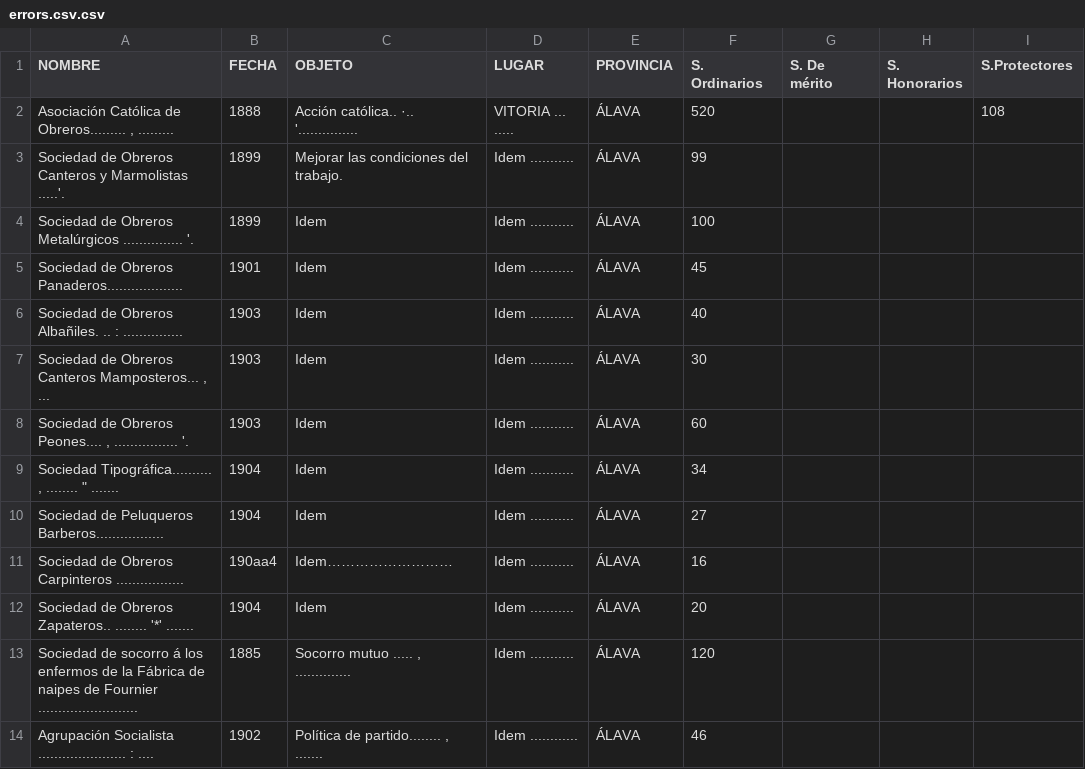
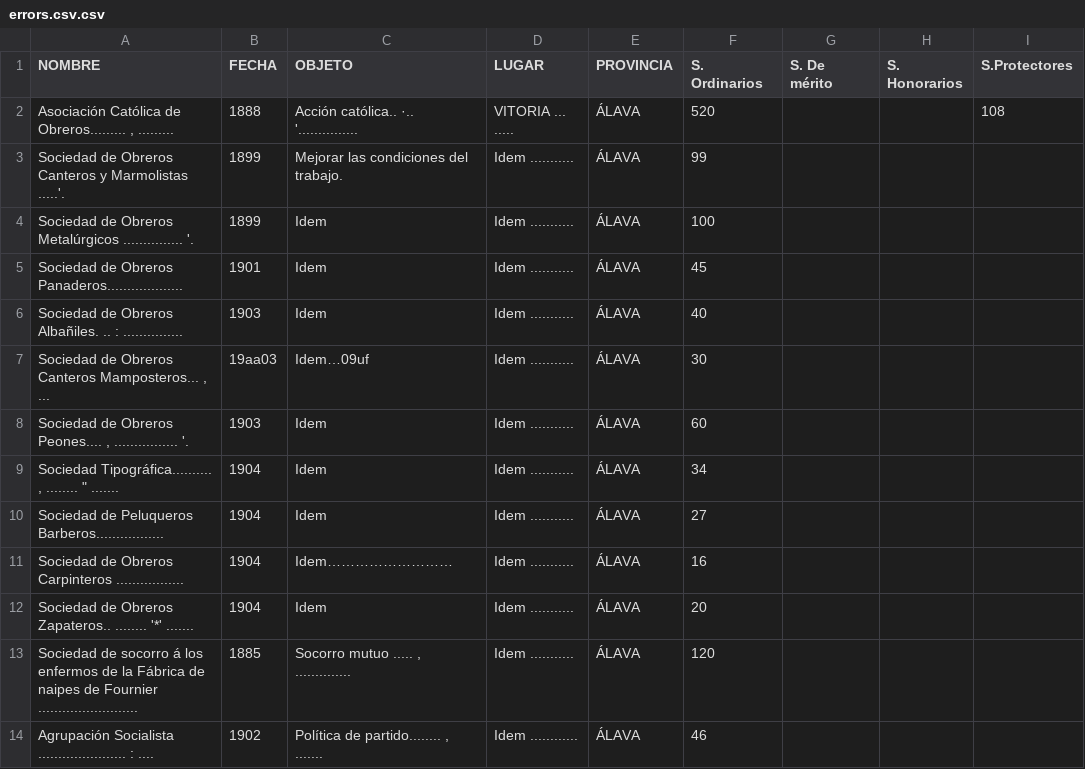
Before and after one commit to Quotropic-96/py_ocr, a CSV file: input/errors.csv.csv, drawn as a sheet; only a part is shown; the diff names each change by its address in the sheet, - before the commit and + after, or states it on an @@ line.

```diff
--- a/input/errors.csv.csv
+++ b/input/errors.csv.csv
-B7 (FECHA): 1903
+B7 (FECHA): 19aa03
-C7 (OBJETO): Idem
+C7 (OBJETO): Idem…09uf
-B11 (FECHA): 190aa4
+B11 (FECHA): 1904
```
Also changed, not shown: output/merged_output.csv, 1 other file.
